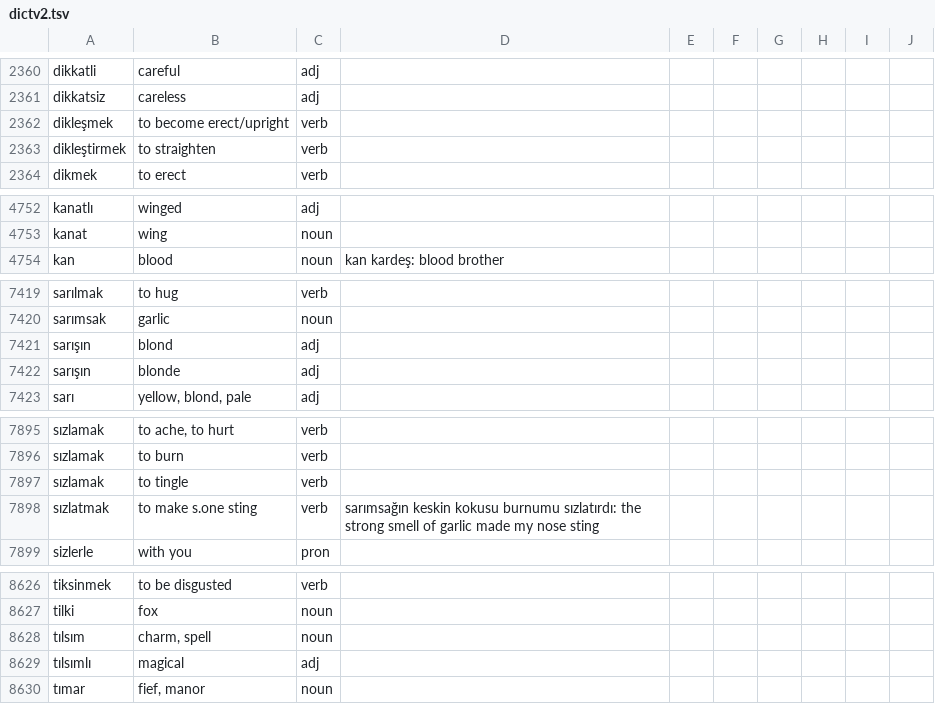
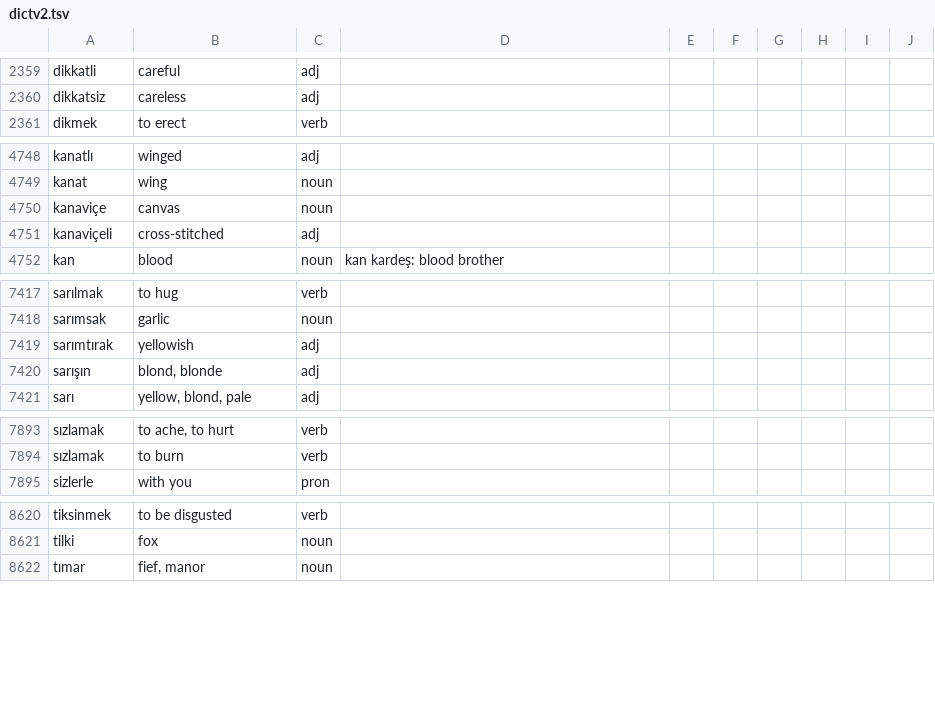
Before and after one commit to baloghe/tr_en_dictionary, a TSV file: input/dictv2.tsv, drawn as a sheet; only a part is shown, gaps mark what is left out; the diff covers the shown part only.

Commit message:
new entries

```diff
--- a/input/dictv2.tsv
+++ b/input/dictv2.tsv
@@ -2361,4 +2360,2 @@ dikkatli	careful	adj
 dikkatsiz	careless	adj
-dikleşmek	to become erect/upright	verb
-dikleştirmek	to straighten	verb
 dikmek	to erect	verb
@@ -4753,2 +4749,4 @@ kanatlı	winged	adj
 kanat	wing	noun
+kanaviçe	canvas	noun
+kanaviçeli	cross-stitched	adj
 kan	blood	noun	kan kardeş: blood brother
@@ -7420,4 +7418,4 @@ sarılmak	to hug	verb
 sarımsak	garlic	noun
-sarışın	blond	adj
-sarışın	blonde	adj
+sarımtırak	yellowish	adj
+sarışın	blond, blonde	adj
 sarı	yellow, blond, pale	adj
@@ -7896,4 +7894,2 @@ sızlamak	to ache, to hurt	verb
 sızlamak	to burn	verb
-sızlamak	to tingle	verb
-sızlatmak	to make s.one sting	verb	sarımsağın keskin kokusu burnumu sızlatırdı: the strong smell of garlic made my nose sting
 sizlerle	with you	pron
@@ -8627,4 +8621,2 @@ tiksinmek	to be disgusted	verb
 tilki	fox	noun
-tılsım	charm, spell	noun
-tılsımlı	magical	adj
 tımar	fief, manor	noun
```
Also changed, not shown: 13 added rows, 16 removed rows and 20 edited cells elsewhere in this file.
